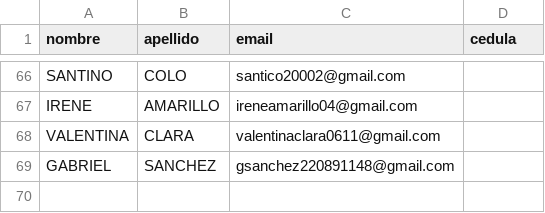
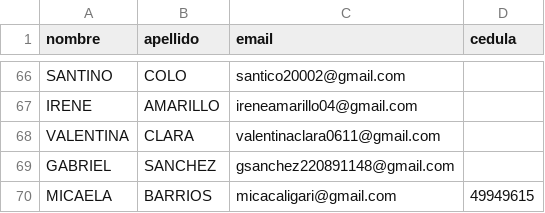
Before and after one commit to milimis/asistencia-taller-v, a CSV file: backend/data/lista_prueba.csv, drawn as a sheet; only a part is shown, gaps mark what is left out; the diff names each change by its address in the sheet, - before the commit and + after, or states it on an @@ line.

```diff
--- a/backend/data/lista_prueba.csv
+++ b/backend/data/lista_prueba.csv
+row 70: MICAELA | BARRIOS | micacaligari@gmail.com | 49949615
```
